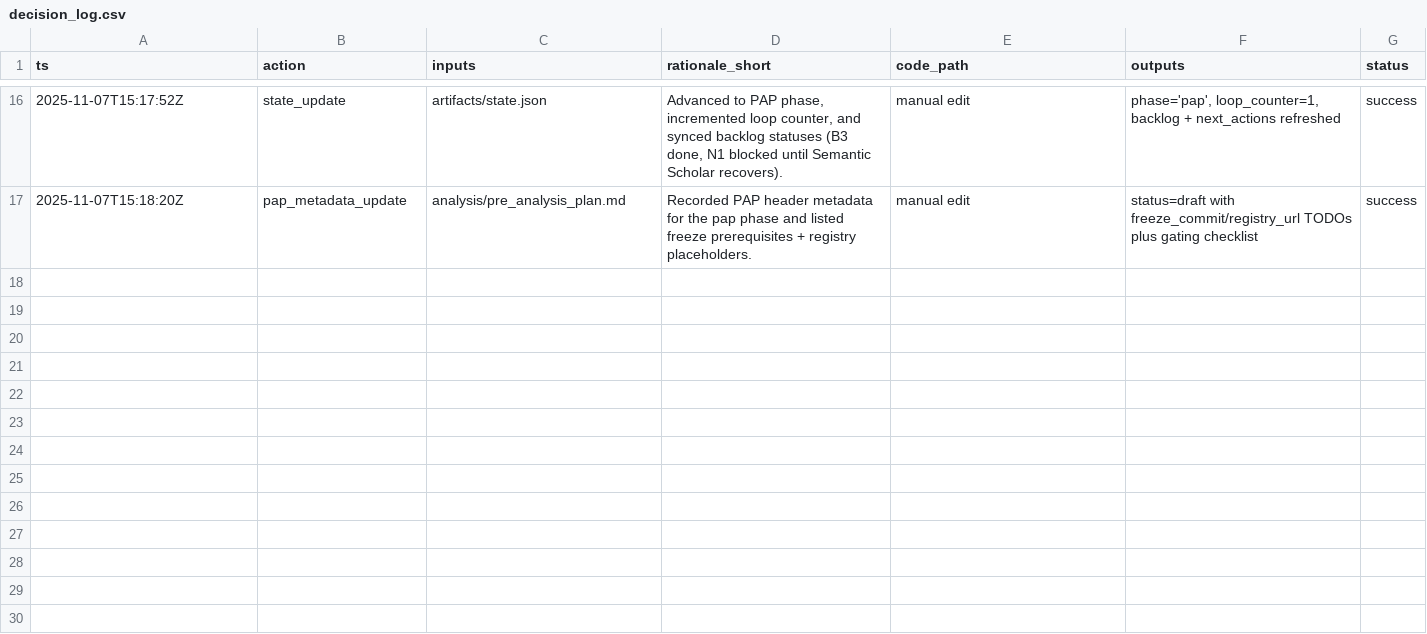
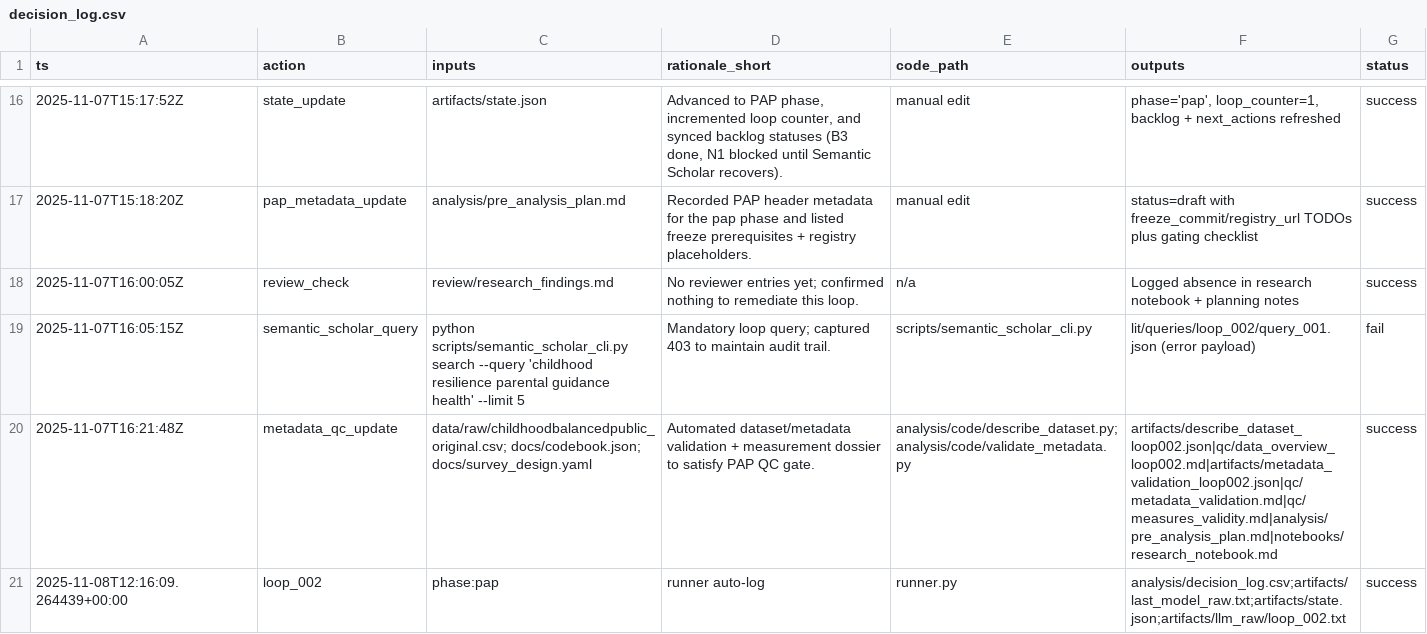
Before and after one commit to whp-wessel/ai_scientist, a CSV file: experiment_4b_aella_extensive_direct_edits_not_json/analysis/decision_log.csv, drawn as a sheet; only a part is shown, gaps mark what is left out.

Commit message:
bootstrap: scaffold research artifacts and tooling

```diff
--- a/experiment_4b_aella_extensive_direct_edits_not_json/analysis/decision_log.csv
+++ b/experiment_4b_aella_extensive_direct_edits_not_json/analysis/decision_log.csv
@@ -17 +17,5 @@ ts,action,inputs,rationale_short,code_path,outputs,status
 2025-11-07T15:18:20Z,pap_metadata_update,analysis/pre_analysis_plan.md,"Recorded PAP header metadata for the pap phase and listed freeze prerequisites + registry placeholders.","manual edit","status=draft with freeze_commit/registry_url TODOs plus gating checklist","success"
+2025-11-07T16:00:05Z,review_check,"review/research_findings.md","No reviewer entries yet; confirmed nothing to remediate this loop.","n/a","Logged absence in research notebook + planning notes",success
+2025-11-07T16:05:15Z,semantic_scholar_query,"python scripts/semantic_scholar_cli.py search --query 'childhood resilience parental guidance health' --limit 5","Mandatory loop query; captured 403 to maintain audit trail.","scripts/semantic_scholar_cli.py","lit/queries/loop_002/query_001.json (error payload)",fail
+2025-11-07T16:21:48Z,metadata_qc_update,"data/raw/childhoodbalancedpublic_original.csv; docs/codebook.json; docs/survey_design.yaml","Automated dataset/metadata validation + measurement dossier to satisfy PAP QC gate.","analysis/code/describe_dataset.py; analysis/code/validate_metadata.py","artifacts/describe_dataset_loop002.json|qc/data_overview_loop002.md|artifacts/metadata_validation_loop002.json|qc/metadata_validation.md|qc/measures_validity.md|analysis/pre_analysis_plan.md|notebooks/research_notebook.md",success
+2025-11-08T12:16:09.264439+00:00,loop_002,phase:pap,runner auto-log,runner.py,analysis/decision_log.csv;artifacts/last_model_raw.txt;artifacts/state.json;artifacts/llm_raw/loop_002.txt,success
```
Also changed, not shown: 3 other files.
